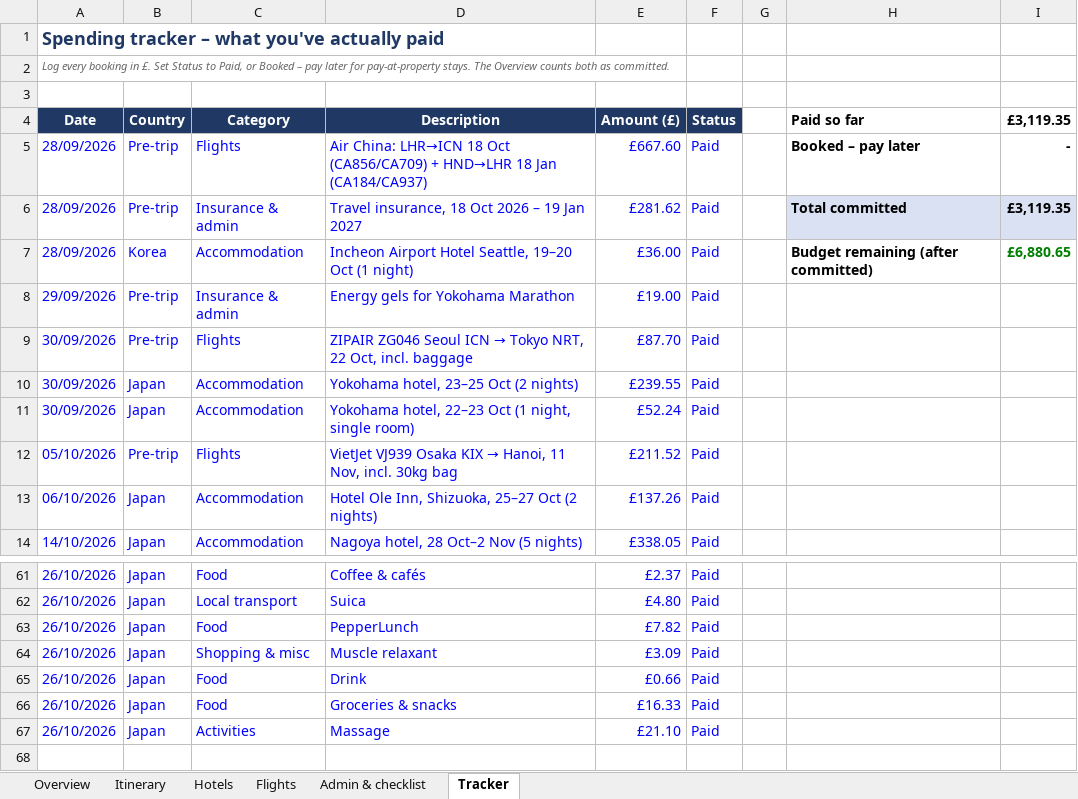
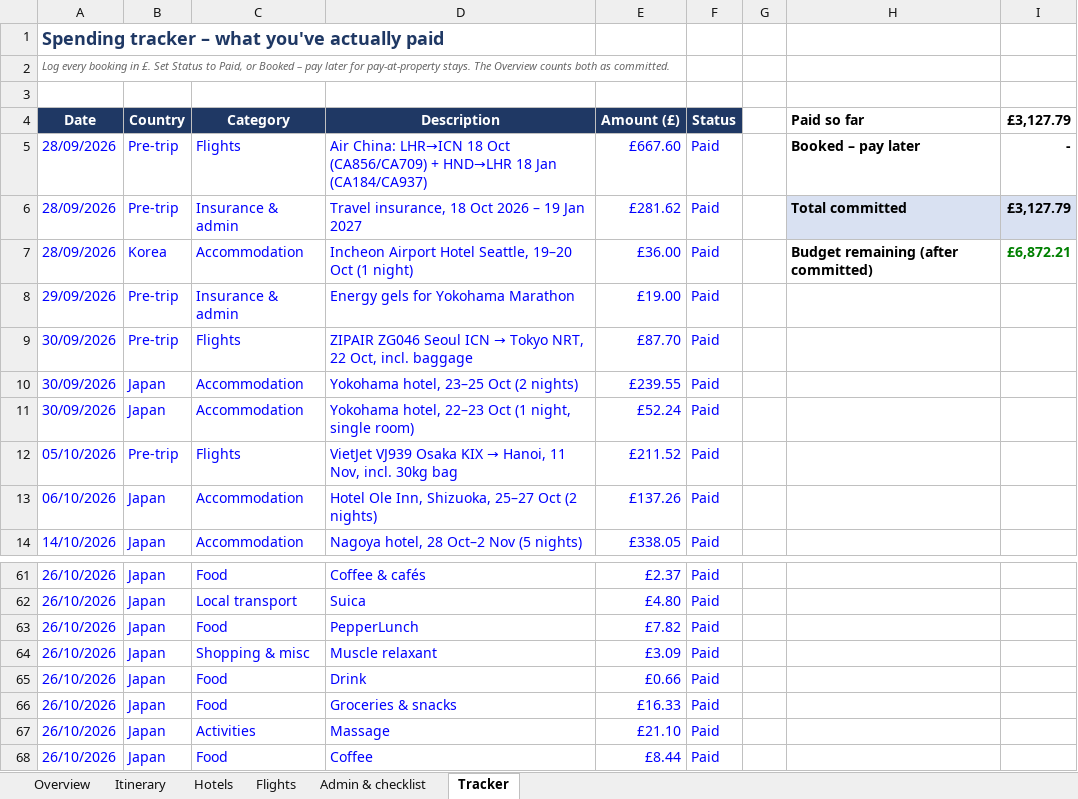
Before and after one commit to mhbae-dev/sabbatical-dashboard, an Excel workbook: Sabbatical_Plan_and_Budget.xlsx, sheet Tracker, drawn as a sheet; only a part is shown, gaps mark what is left out; values as stored, in another font and other column widths than the file's, no borders; the diff names each change by its address in the sheet, - before the commit and + after, or states it on an @@ line.

```diff
--- a/Sabbatical_Plan_and_Budget.xlsx (sheet Tracker)
+++ b/Sabbatical_Plan_and_Budget.xlsx (sheet Tracker)
-I4: £3,119.35
+I4: £3,127.79
-I6 (£3,127.79): £3,119.35
+I6 (£3,127.79): £3,127.79
-I7 (£3,127.79): £6,880.65
+I7 (£3,127.79): £6,872.21
+row 68: 26/10/2026 | Japan | Food | Coffee | £8.44 | Paid
```
Also changed, not shown: sheet Overview, hidden cells.
